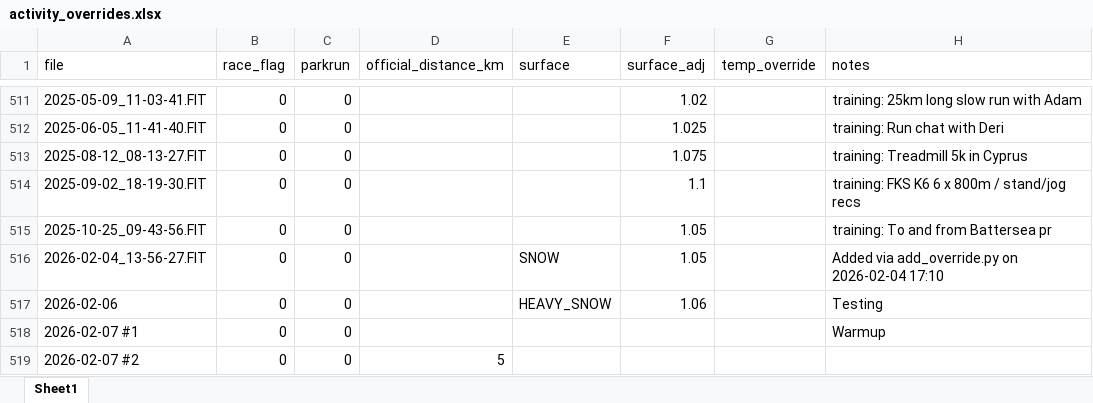
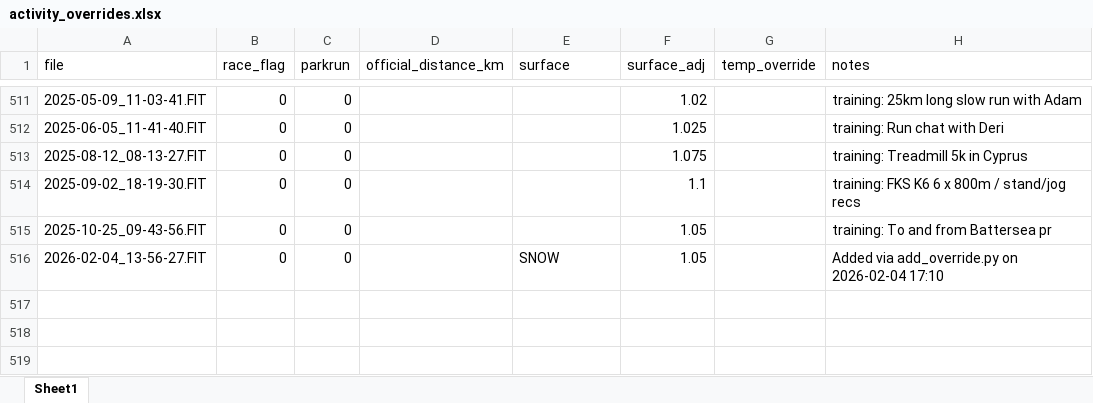
Before and after one commit to dobssi/Fitness-Data, an Excel workbook: activity_overrides.xlsx, sheet Sheet1, drawn as a sheet; only a part is shown, gaps mark what is left out; values as stored, in another font and other column widths than the file's, no borders; the diff names each change by its address in the sheet, - before the commit and + after, or states it on an @@ line.

Commit message:
activity_overrides

```diff
--- a/activity_overrides.xlsx (sheet Sheet1)
+++ b/activity_overrides.xlsx (sheet Sheet1)
-row 517: 2026-02-06 | 0 | 0 |  | HEAVY_SNOW | 1.06 |  | Testing
-row 518: 2026-02-07 #1 | 0 | 0 |  |  |  |  | Warmup
-row 519: 2026-02-07 #2 | 0 | 0 | 5
```
